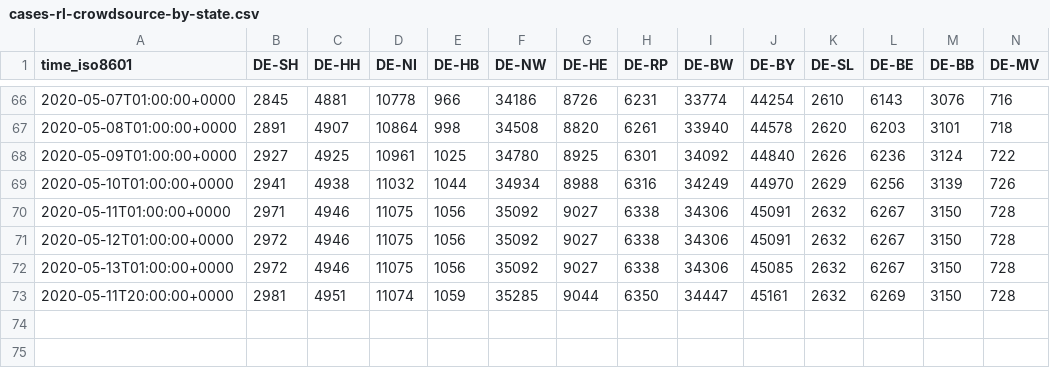
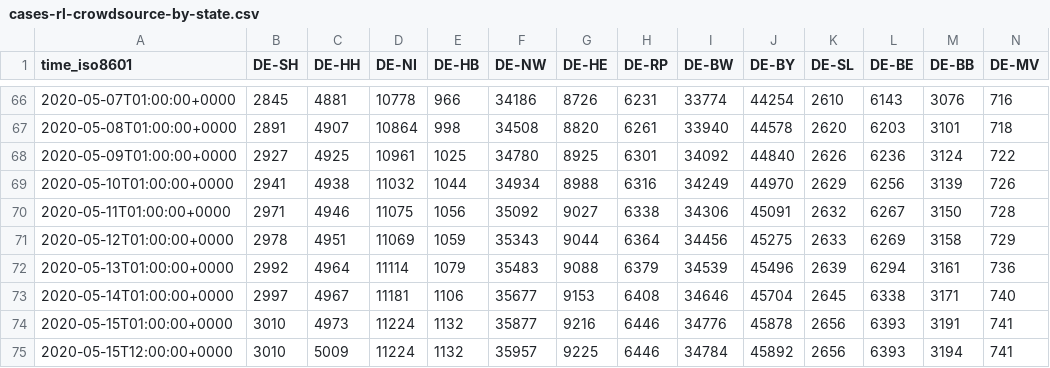
Before and after one commit to jgehrcke/covid-19-germany-gae, a CSV file: cases-rl-crowdsource-by-state.csv, drawn as a sheet; only a part is shown, gaps mark what is left out; removed rows and columns are numbered as before the commit, all else as after; rows hold the shown columns only; the diff covers the shown part only; the diff names each change by its address in the sheet, - before the commit and + after, or states it on an @@ line.

```diff
--- a/cases-rl-crowdsource-by-state.csv
+++ b/cases-rl-crowdsource-by-state.csv
-B71 (DE-SH): 2972
+B71 (DE-SH): 2978
-C71 (DE-HH): 4946
+C71 (DE-HH): 4951
-D71 (DE-NI): 11075
+D71 (DE-NI): 11069
-E71 (DE-HB): 1056
+E71 (DE-HB): 1059
-F71 (DE-NW): 35092
+F71 (DE-NW): 35343
-G71 (DE-HE): 9027
+G71 (DE-HE): 9044
-H71 (DE-RP): 6338
+H71 (DE-RP): 6364
-I71 (DE-BW): 34306
+I71 (DE-BW): 34456
-J71 (DE-BY): 45091
+J71 (DE-BY): 45275
-K71 (DE-SL): 2632
+K71 (DE-SL): 2633
-L71 (DE-BE): 6267
+L71 (DE-BE): 6269
-M71 (DE-BB): 3150
+M71 (DE-BB): 3158
-N71 (DE-MV): 728
+N71 (DE-MV): 729
-B72 (DE-SH): 2972
+B72 (DE-SH): 2992
-C72 (DE-HH): 4946
+C72 (DE-HH): 4964
-D72 (DE-NI): 11075
+D72 (DE-NI): 11114
-E72 (DE-HB): 1056
+E72 (DE-HB): 1079
-F72 (DE-NW): 35092
+F72 (DE-NW): 35483
-G72 (DE-HE): 9027
+G72 (DE-HE): 9088
-H72 (DE-RP): 6338
+H72 (DE-RP): 6379
-I72 (DE-BW): 34306
+I72 (DE-BW): 34539
-J72 (DE-BY): 45085
+J72 (DE-BY): 45496
-K72 (DE-SL): 2632
+K72 (DE-SL): 2639
-L72 (DE-BE): 6267
+L72 (DE-BE): 6294
-M72 (DE-BB): 3150
+M72 (DE-BB): 3161
-N72 (DE-MV): 728
+N72 (DE-MV): 736
-row 73: 2020-05-11T20:00:00+0000 | 2981 | 4951 | 11074 | 1059 | 35285 | 9044 | 6350 | 34447 | 45161 | 2632 | 6269 | 3150 | 728
+row 73: 2020-05-14T01:00:00+0000 | 2997 | 4967 | 11181 | 1106 | 35677 | 9153 | 6408 | 34646 | 45704 | 2645 | 6338 | 3171 | 740
+row 74: 2020-05-15T01:00:00+0000 | 3010 | 4973 | 11224 | 1132 | 35877 | 9216 | 6446 | 34776 | 45878 | 2656 | 6393 | 3191 | 741
+row 75: 2020-05-15T12:00:00+0000 | 3010 | 5009 | 11224 | 1132 | 35957 | 9225 | 6446 | 34784 | 45892 | 2656 | 6393 | 3194 | 741
```
Also changed, not shown: 8 edited cells elsewhere in this file, cases-rl-crowdsource-by-ags.csv.
